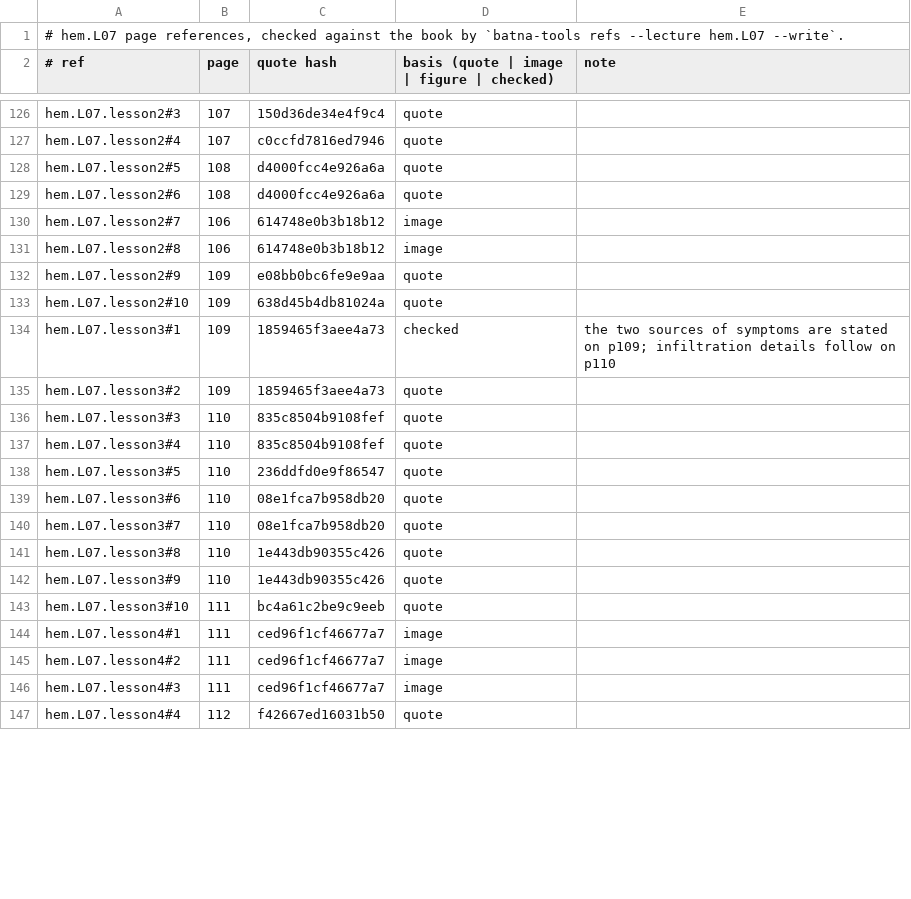
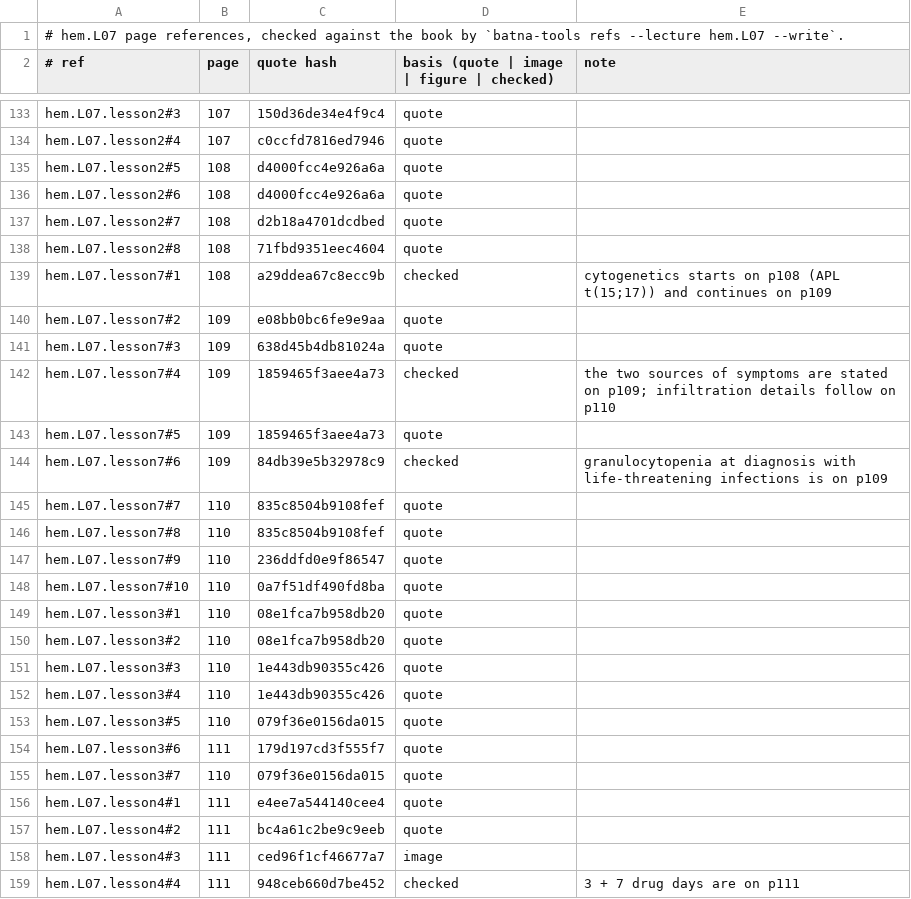
Before and after one commit to MohamedRef/Batna-app, a TSV file: content/book-refs/hem/L07.tsv, drawn as a sheet; only a part is shown, gaps mark what is left out; the diff covers the shown part only.

Commit message:
Hematology L07 lessons: split to eight and give every list its reason (#886)
hem.L07 goes from 5 to 8 lessons, every list carries its reason (labelled where it is not in the book), three new drawings, words per page 172 -> 301 on the lessons --report count, and hem.L07 joins content/lesson-skips.yaml.

Part of #827, #828, #829.

```diff
--- a/content/book-refs/hem/L07.tsv
+++ b/content/book-refs/hem/L07.tsv
@@ -129,19 +136,24 @@ hem.L07.lesson2#5	108	d4000fcc4e926a6a	quote
 hem.L07.lesson2#6	108	d4000fcc4e926a6a	quote	
-hem.L07.lesson2#7	106	614748e0b3b18b12	image	
-hem.L07.lesson2#8	106	614748e0b3b18b12	image	
-hem.L07.lesson2#9	109	e08bb0bc6fe9e9aa	quote	
-hem.L07.lesson2#10	109	638d45b4db81024a	quote	
-hem.L07.lesson3#1	109	1859465f3aee4a73	checked	the two sources of symptoms are stated on p109; infiltration details follow on p110
-hem.L07.lesson3#2	109	1859465f3aee4a73	quote	
-hem.L07.lesson3#3	110	835c8504b9108fef	quote	
-hem.L07.lesson3#4	110	835c8504b9108fef	quote	
-hem.L07.lesson3#5	110	236ddfd0e9f86547	quote	
-hem.L07.lesson3#6	110	08e1fca7b958db20	quote	
-hem.L07.lesson3#7	110	08e1fca7b958db20	quote	
-hem.L07.lesson3#8	110	1e443db90355c426	quote	
-hem.L07.lesson3#9	110	1e443db90355c426	quote	
-hem.L07.lesson3#10	111	bc4a61c2be9c9eeb	quote	
-hem.L07.lesson4#1	111	ced96f1cf46677a7	image	
-hem.L07.lesson4#2	111	ced96f1cf46677a7	image	
+hem.L07.lesson2#7	108	d2b18a4701dcdbed	quote	
+hem.L07.lesson2#8	108	71fbd9351eec4604	quote	
+hem.L07.lesson7#1	108	a29ddea67c8ecc9b	checked	cytogenetics starts on p108 (APL t(15;17)) and continues on p109
+hem.L07.lesson7#2	109	e08bb0bc6fe9e9aa	quote	
+hem.L07.lesson7#3	109	638d45b4db81024a	quote	
+hem.L07.lesson7#4	109	1859465f3aee4a73	checked	the two sources of symptoms are stated on p109; infiltration details follow on p110
+hem.L07.lesson7#5	109	1859465f3aee4a73	quote	
+hem.L07.lesson7#6	109	84db39e5b32978c9	checked	granulocytopenia at diagnosis with life-threatening infections is on p109
+hem.L07.lesson7#7	110	835c8504b9108fef	quote	
+hem.L07.lesson7#8	110	835c8504b9108fef	quote	
+hem.L07.lesson7#9	110	236ddfd0e9f86547	quote	
+hem.L07.lesson7#10	110	0a7f51df490fd8ba	quote	
+hem.L07.lesson3#1	110	08e1fca7b958db20	quote	
+hem.L07.lesson3#2	110	08e1fca7b958db20	quote	
+hem.L07.lesson3#3	110	1e443db90355c426	quote	
+hem.L07.lesson3#4	110	1e443db90355c426	quote	
+hem.L07.lesson3#5	110	079f36e0156da015	quote	
+hem.L07.lesson3#6	111	179d197cd3f555f7	quote	
+hem.L07.lesson3#7	110	079f36e0156da015	quote	
+hem.L07.lesson4#1	111	e4ee7a544140cee4	quote	
+hem.L07.lesson4#2	111	bc4a61c2be9c9eeb	quote	
 hem.L07.lesson4#3	111	ced96f1cf46677a7	image	
-hem.L07.lesson4#4	112	f42667ed16031b50	quote	
+hem.L07.lesson4#4	111	948ceb660d7be452	checked	3 + 7 drug days are on p111
```
Also changed, not shown: 14 added rows and 30 edited cells elsewhere in this file, 4 other files.
